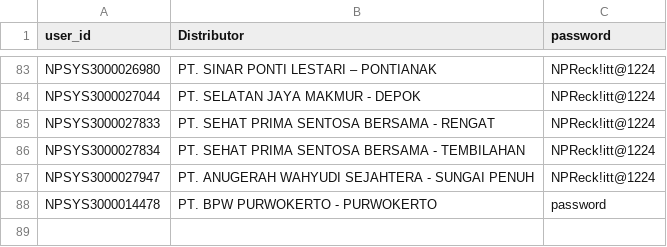
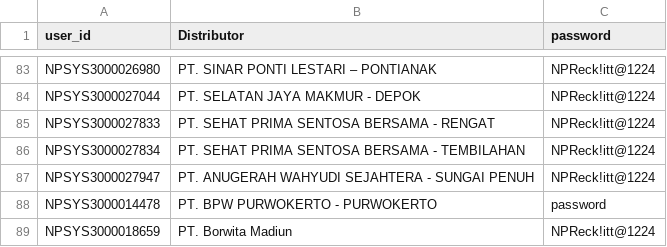
Before and after one commit to nerfbreak/stockadjustment, a CSV file: users_2.csv, drawn as a sheet; only a part is shown, gaps mark what is left out; the diff names each change by its address in the sheet, - before the commit and + after, or states it on an @@ line.

Commit message:
Update users_2.csv

```diff
--- a/users_2.csv
+++ b/users_2.csv
+row 89: NPSYS3000018659 | PT. Borwita Madiun | NPReck!itt@1224
```
